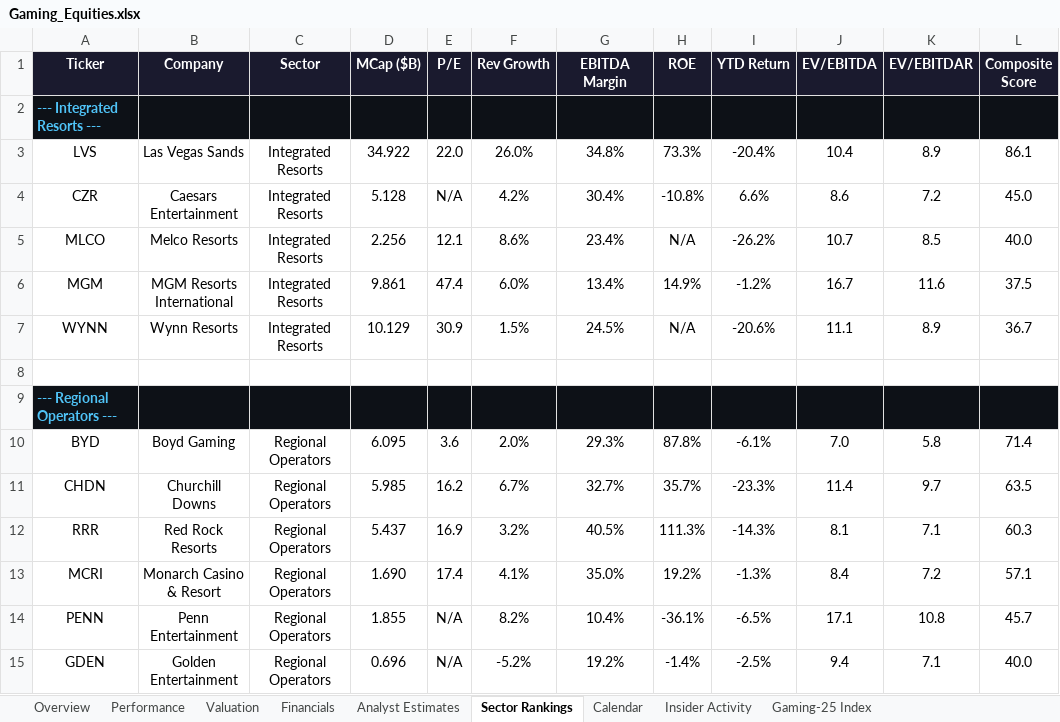
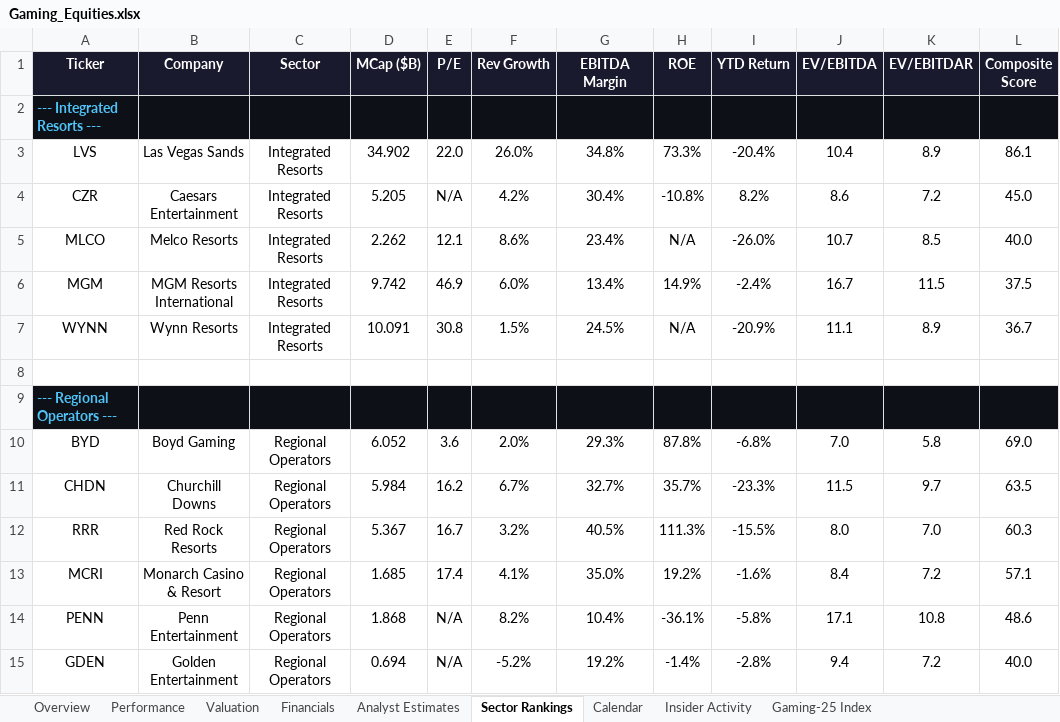
Before and after one commit to rdavidtooley-cpu/casino-gaming-intel, an Excel workbook: Gaming_Equities.xlsx, sheet Sector Rankings, drawn as a sheet; only a part is shown; values as stored, in another font and other column widths than the file's, no borders; the diff covers the shown part only; the diff names each change by its address in the sheet, - before the commit and + after, or states it on an @@ line.

```diff
--- a/Gaming_Equities.xlsx (sheet Sector Rankings)
+++ b/Gaming_Equities.xlsx (sheet Sector Rankings)
-D3 (MCap ($B)): 34.922
+D3 (MCap ($B)): 34.902
-D4 (MCap ($B)): 5.128
+D4 (MCap ($B)): 5.205
-I4 (YTD Return): 6.6%
+I4 (YTD Return): 8.2%
-D5 (MCap ($B)): 2.256
+D5 (MCap ($B)): 2.262
-I5 (YTD Return): -26.2%
+I5 (YTD Return): -26.0%
-D6 (MCap ($B)): 9.861
+D6 (MCap ($B)): 9.742
-E6 (P/E): 47.4
+E6 (P/E): 46.9
-I6 (YTD Return): -1.2%
+I6 (YTD Return): -2.4%
-K6 (EV/EBITDAR): 11.6
+K6 (EV/EBITDAR): 11.5
-D7 (MCap ($B)): 10.129
+D7 (MCap ($B)): 10.091
-E7 (P/E): 30.9
+E7 (P/E): 30.8
-I7 (YTD Return): -20.6%
+I7 (YTD Return): -20.9%
-D10 (MCap ($B)): 6.095
+D10 (MCap ($B)): 6.052
-I10 (YTD Return): -6.1%
+I10 (YTD Return): -6.8%
-L10 (Composite Score): 71.4
+L10 (Composite Score): 69.0
-D11 (MCap ($B)): 5.985
+D11 (MCap ($B)): 5.984
-J11 (EV/EBITDA): 11.4
+J11 (EV/EBITDA): 11.5
-D12 (MCap ($B)): 5.437
+D12 (MCap ($B)): 5.367
-E12 (P/E): 16.9
+E12 (P/E): 16.7
-I12 (YTD Return): -14.3%
+I12 (YTD Return): -15.5%
-J12 (EV/EBITDA): 8.1
+J12 (EV/EBITDA): 8.0
-K12 (EV/EBITDAR): 7.1
+K12 (EV/EBITDAR): 7.0
-D13 (MCap ($B)): 1.690
+D13 (MCap ($B)): 1.685
-I13 (YTD Return): -1.3%
+I13 (YTD Return): -1.6%
-D14 (MCap ($B)): 1.855
+D14 (MCap ($B)): 1.868
-I14 (YTD Return): -6.5%
+I14 (YTD Return): -5.8%
-L14 (Composite Score): 45.7
+L14 (Composite Score): 48.6
-D15 (MCap ($B)): 0.696
+D15 (MCap ($B)): 0.694
-I15 (YTD Return): -2.5%
+I15 (YTD Return): -2.8%
-K15 (EV/EBITDAR): 7.1
+K15 (EV/EBITDAR): 7.2
```
Also changed, not shown: 35 edited cells elsewhere in this sheet, sheet Overview, sheet Performance, sheet Valuation, sheet Gaming-25 Index, sheet Analyst Estimates, sheet Calendar, 11 other files.
